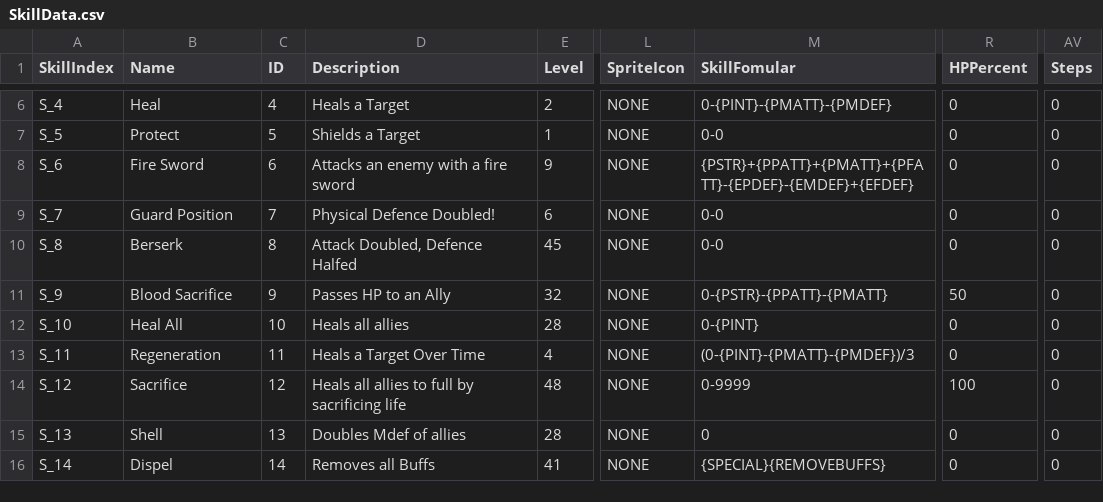
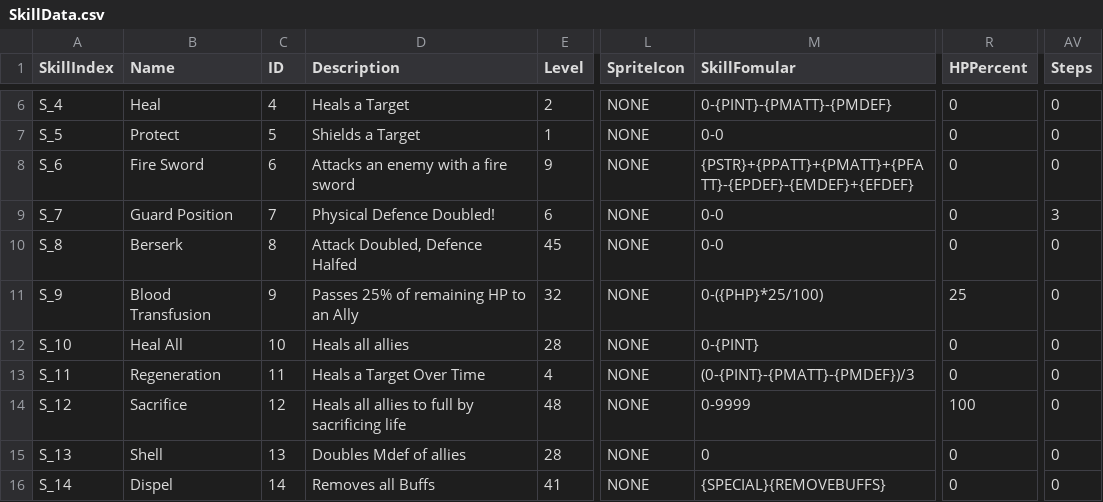
Before and after one commit to antonyip/MinorFantasy, a CSV file: GameDatabase/SkillData.csv, drawn as a sheet; only a part is shown, gaps mark what is left out; the diff names each change by its address in the sheet, - before the commit and + after, or states it on an @@ line.

```diff
--- a/GameDatabase/SkillData.csv
+++ b/GameDatabase/SkillData.csv
-AV9 (Steps): 0
+AV9 (Steps): 3
-B11 (Name): Blood Sacrifice
+B11 (Name): Blood Transfusion
-D11 (Description): Passes HP to an Ally
+D11 (Description): Passes 25% of remaining HP to an Ally
-M11 (SkillFomular): 0-{PSTR}-{PPATT}-{PMATT}
+M11 (SkillFomular): 0-({PHP}*25/100)
-R11 (HPPercent): 50
+R11 (HPPercent): 25
```
Also changed, not shown: 1 other file.
